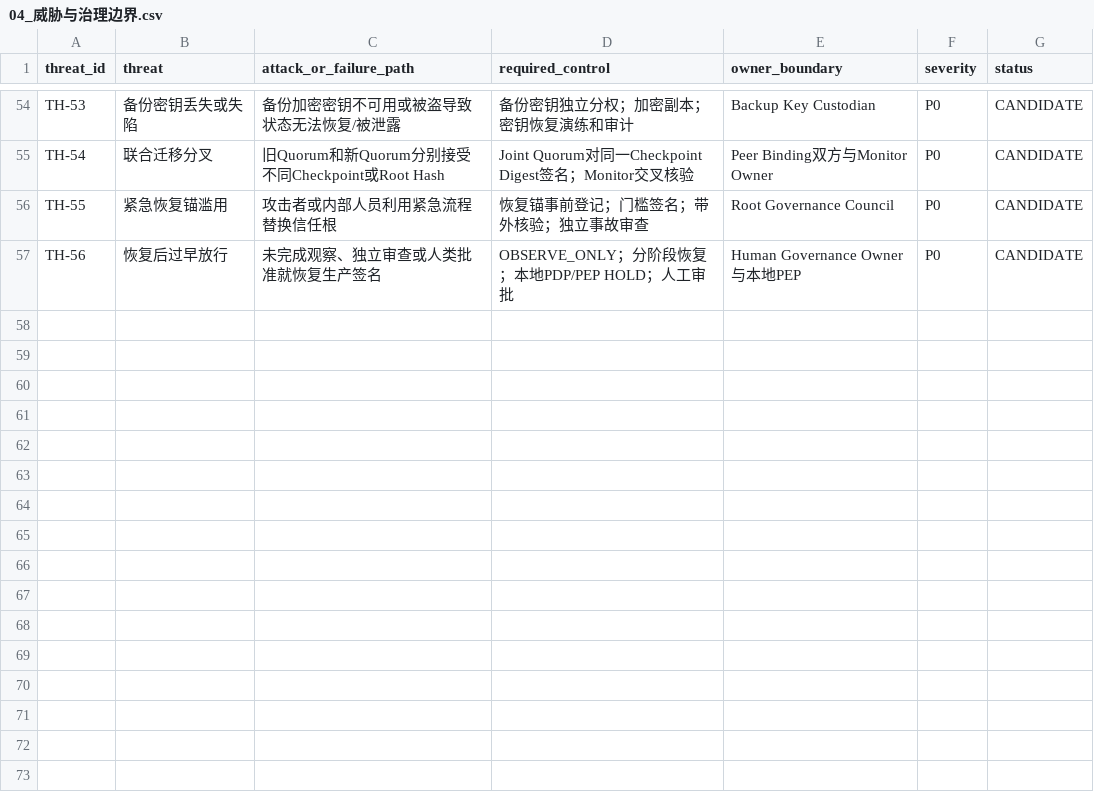
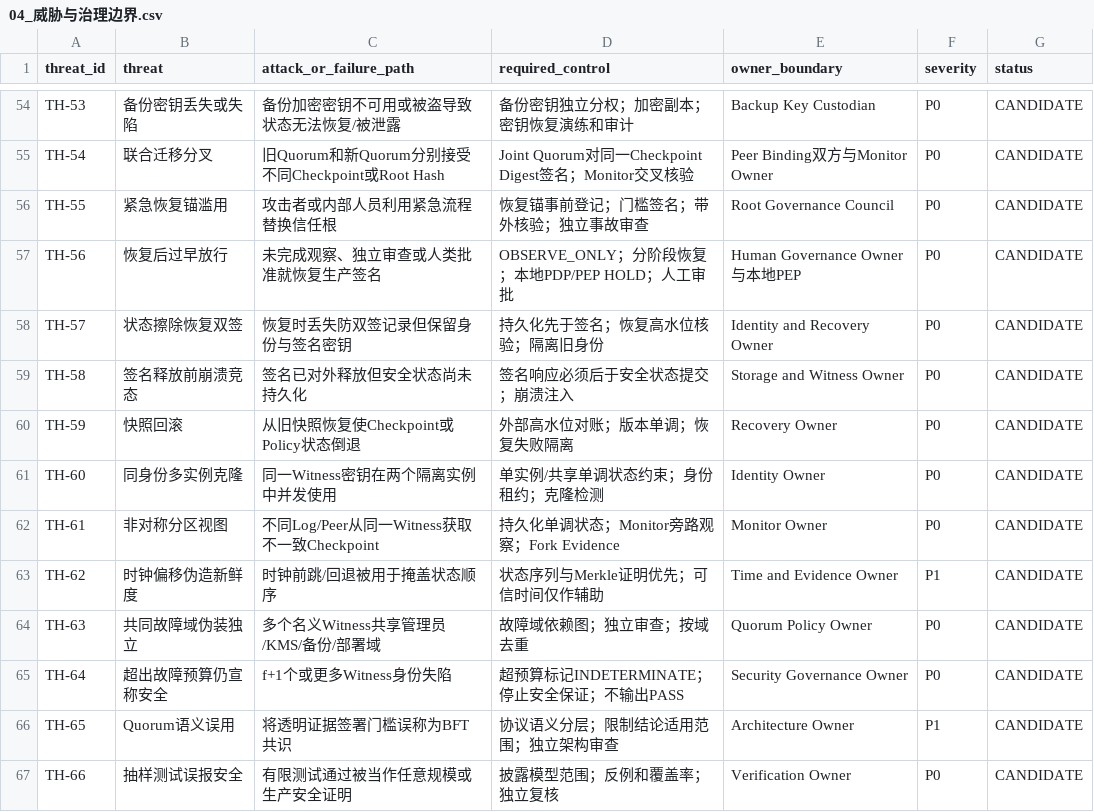
Before and after one commit to yixuan2016/Personal_AI_Infrastructure, a CSV file: Architecture-Research/Agent-Ecology/V1.9/04_威胁与治理边界.csv, drawn as a sheet; only a part is shown, gaps mark what is left out.

Commit message:
docs(agent-ecology): extend threat matrix with WP024 verification risks

```diff
--- a/Architecture-Research/Agent-Ecology/V1.9/04_威胁与治理边界.csv
+++ b/Architecture-Research/Agent-Ecology/V1.9/04_威胁与治理边界.csv
@@ -57 +57,11 @@ TH-55,紧急恢复锚滥用,攻击者或内部人员利用紧急流程替换信
 TH-56,恢复后过早放行,未完成观察、独立审查或人类批准就恢复生产签名,OBSERVE_ONLY；分阶段恢复；本地PDP/PEP HOLD；人工审批,Human Governance Owner与本地PEP,P0,CANDIDATE
+TH-57,状态擦除恢复双签,恢复时丢失防双签记录但保留身份与签名密钥,持久化先于签名；恢复高水位核验；隔离旧身份,Identity and Recovery Owner,P0,CANDIDATE
+TH-58,签名释放前崩溃竞态,签名已对外释放但安全状态尚未持久化,签名响应必须后于安全状态提交；崩溃注入,Storage and Witness Owner,P0,CANDIDATE
+TH-59,快照回滚,从旧快照恢复使Checkpoint或Policy状态倒退,外部高水位对账；版本单调；恢复失败隔离,Recovery Owner,P0,CANDIDATE
+TH-60,同身份多实例克隆,同一Witness密钥在两个隔离实例中并发使用,单实例/共享单调状态约束；身份租约；克隆检测,Identity Owner,P0,CANDIDATE
+TH-61,非对称分区视图,不同Log/Peer从同一Witness获取不一致Checkpoint,持久化单调状态；Monitor旁路观察；Fork Evidence,Monitor Owner,P0,CANDIDATE
+TH-62,时钟偏移伪造新鲜度,时钟前跳/回退被用于掩盖状态顺序,状态序列与Merkle证明优先；可信时间仅作辅助,Time and Evidence Owner,P1,CANDIDATE
+TH-63,共同故障域伪装独立,多个名义Witness共享管理员/KMS/备份/部署域,故障域依赖图；独立审查；按域去重,Quorum Policy Owner,P0,CANDIDATE
+TH-64,超出故障预算仍宣称安全,f+1个或更多Witness身份失陷,超预算标记INDETERMINATE；停止安全保证；不输出PASS,Security Governance Owner,P0,CANDIDATE
+TH-65,Quorum语义误用,将透明证据签署门槛误称为BFT共识,协议语义分层；限制结论适用范围；独立架构审查,Architecture Owner,P1,CANDIDATE
+TH-66,抽样测试误报安全,有限测试通过被当作任意规模或生产安全证明,披露模型范围；反例和覆盖率；独立复核,Verification Owner,P0,CANDIDATE
```
